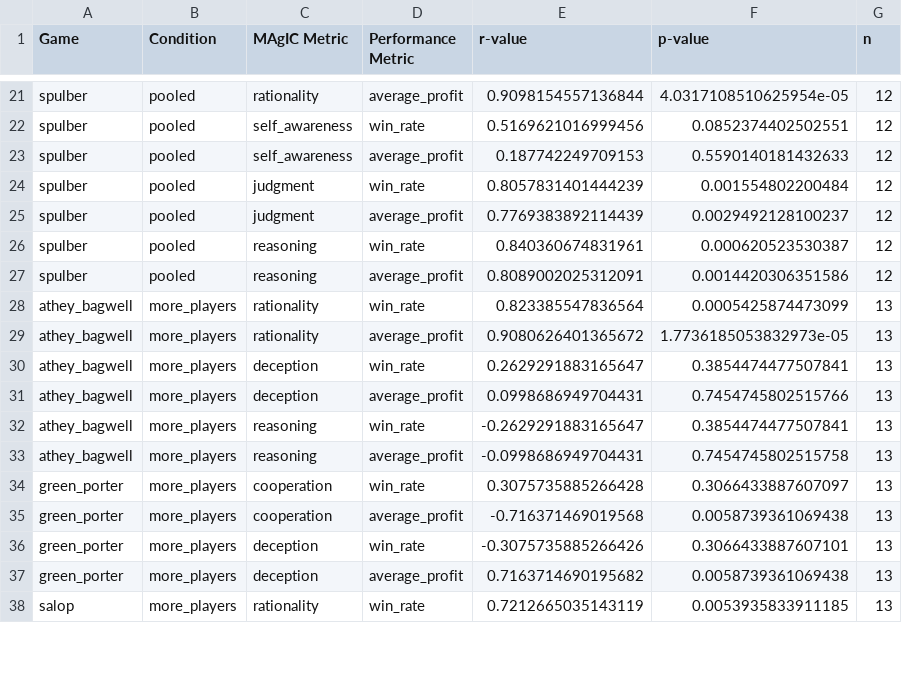
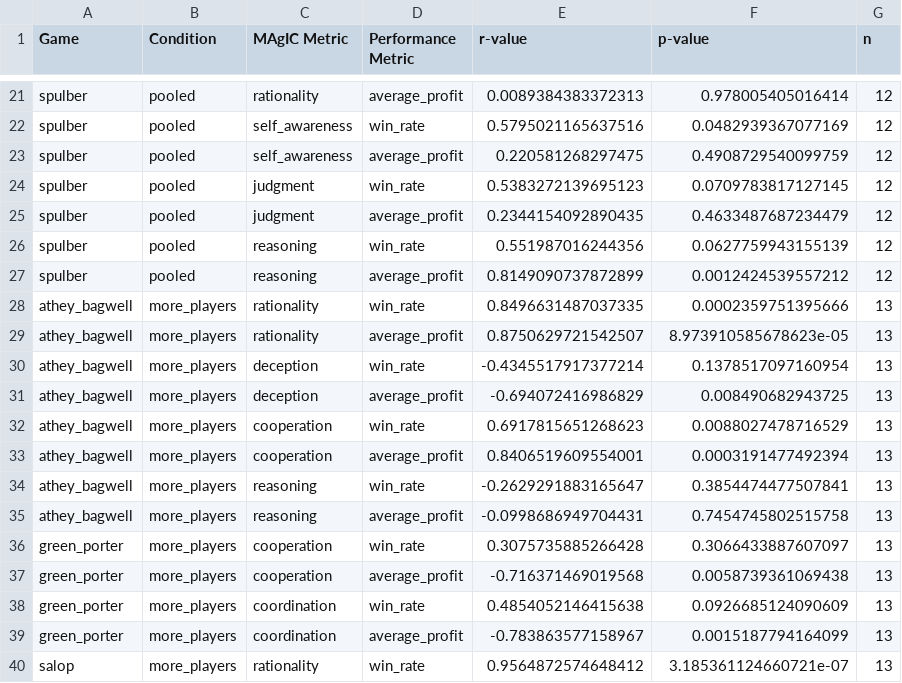
Before and after one commit to IsiBuBu/paper, a CSV file: output/analysis/tables/rq3/A.1_master_correlation_table.csv, drawn as a sheet; only a part is shown, gaps mark what is left out; addresses are those after the commit; the diff covers the shown part only; the diff names each change by its address in the sheet, - before the commit and + after, or states it on an @@ line.

```diff
--- a/output/analysis/tables/rq3/A.1_master_correlation_table.csv
+++ b/output/analysis/tables/rq3/A.1_master_correlation_table.csv
-E21 (r-value): 0.9098154557136844
+E21 (r-value): 0.0089384383372313
-F21 (p-value): 4.0317108510625954e-05
+F21 (p-value): 0.978005405016414
-E22 (r-value): 0.5169621016999456
+E22 (r-value): 0.5795021165637516
-F22 (p-value): 0.0852374402502551
+F22 (p-value): 0.0482939367077169
-E23 (r-value): 0.187742249709153
+E23 (r-value): 0.220581268297475
-F23 (p-value): 0.5590140181432633
+F23 (p-value): 0.4908729540099759
-E24 (r-value): 0.8057831401444239
+E24 (r-value): 0.5383272139695123
-F24 (p-value): 0.001554802200484
+F24 (p-value): 0.0709783817127145
-E25 (r-value): 0.7769383892114439
+E25 (r-value): 0.2344154092890435
-F25 (p-value): 0.0029492128100237
+F25 (p-value): 0.4633487687234479
-E26 (r-value): 0.840360674831961
+E26 (r-value): 0.551987016244356
-F26 (p-value): 0.000620523530387
+F26 (p-value): 0.0627759943155139
-E27 (r-value): 0.8089002025312091
+E27 (r-value): 0.8149090737872899
-F27 (p-value): 0.0014420306351586
+F27 (p-value): 0.0012424539557212
-E28 (r-value): 0.823385547836564
+E28 (r-value): 0.8496631487037335
-F28 (p-value): 0.0005425874473099
+F28 (p-value): 0.0002359751395666
-E29 (r-value): 0.9080626401365672
+E29 (r-value): 0.8750629721542507
-F29 (p-value): 1.7736185053832973e-05
+F29 (p-value): 8.973910585678623e-05
-E30 (r-value): 0.2629291883165647
+E30 (r-value): -0.4345517917377214
-F30 (p-value): 0.3854474477507841
+F30 (p-value): 0.1378517097160954
-E31 (r-value): 0.0998686949704431
+E31 (r-value): -0.694072416986829
-F31 (p-value): 0.7454745802515766
+F31 (p-value): 0.008490682943725
+row 32: athey_bagwell | more_players | cooperation | win_rate | 0.6917815651268623 | 0.0088027478716529 | 13
+row 33: athey_bagwell | more_players | cooperation | average_profit | 0.8406519609554001 | 0.0003191477492394 | 13
-C38:C39 (MAgIC Metric): deception
+C38:C39 (MAgIC Metric): coordination
-E38 (r-value): -0.3075735885266426
+E38 (r-value): 0.4854052146415638
-F38 (p-value): 0.3066433887607101
+F38 (p-value): 0.0926685124090609
-E39 (r-value): 0.7163714690195682
+E39 (r-value): -0.783863577158967
-F39 (p-value): 0.0058739361069438
+F39 (p-value): 0.0015187794164099
-E40 (r-value): 0.7212665035143119
+E40 (r-value): 0.9564872574648412
-F40 (p-value): 0.0053935833911185
+F40 (p-value): 3.185361124660721e-07
```
Also changed, not shown: 2 added rows, 4 removed rows and 54 edited cells elsewhere in this file, output/analysis/correlations_analysis_structural.csv, output/analysis/influence_magic_to_performance.csv, 13 other files.
